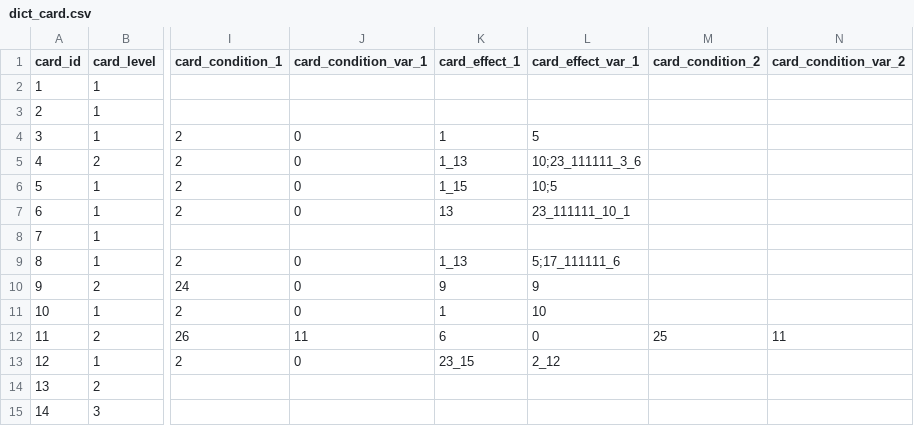
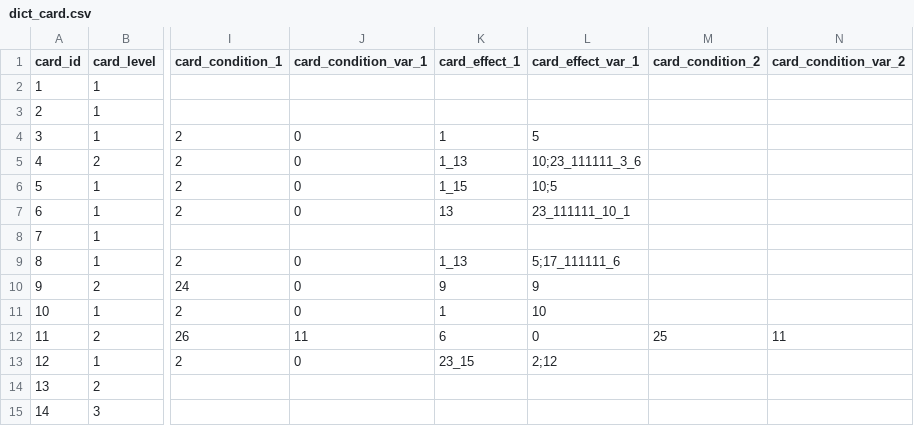
Before and after one commit to Fallshadow/R18HCard, a CSV file: Assets/Resources/Config/dict/dict_card.csv, drawn as a sheet; only a part is shown, gaps mark what is left out; the diff names each change by its address in the sheet, - before the commit and + after, or states it on an @@ line.

```diff
--- a/Assets/Resources/Config/dict/dict_card.csv
+++ b/Assets/Resources/Config/dict/dict_card.csv
-L13 (card_effect_var_1): 2_12
+L13 (card_effect_var_1): 2;12
```
Also changed, not shown: Assets/Resources/Config/dict/dict_condition.csv, Assets/Resources/Config/dict/dict_event.csv, 7 other files.
